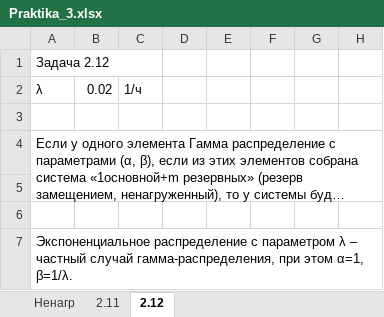
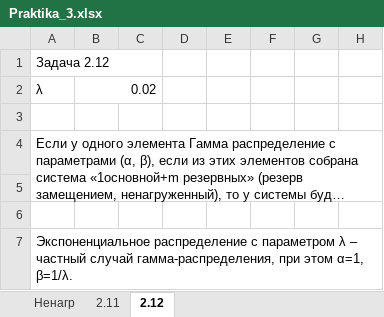
Before and after one commit to poly-sladkiy/institute, an Excel workbook: Четвертый курс/Надежность ЭВМ/Praktika_3.xlsx, sheet 2.12, drawn as a sheet; only a part is shown; long unchanged cells end in …; values as stored, in another font and other column widths than the file's, no cell formats; charts and pictures not drawn; the diff names each change by its address in the sheet, - before the commit and + after, or states it on an @@ line.

Commit message:
надежность эвм

```diff
--- a/Четвертый курс/Надежность ЭВМ/Praktika_3.xlsx (sheet 2.12)
+++ b/Четвертый курс/Надежность ЭВМ/Praktika_3.xlsx (sheet 2.12)
+B2:C2 merged
-C2: 1/ч
+C2: (empty)
```
Also changed, not shown: sheet 2.11, cell formats, charts or pictures, 4 other files.
